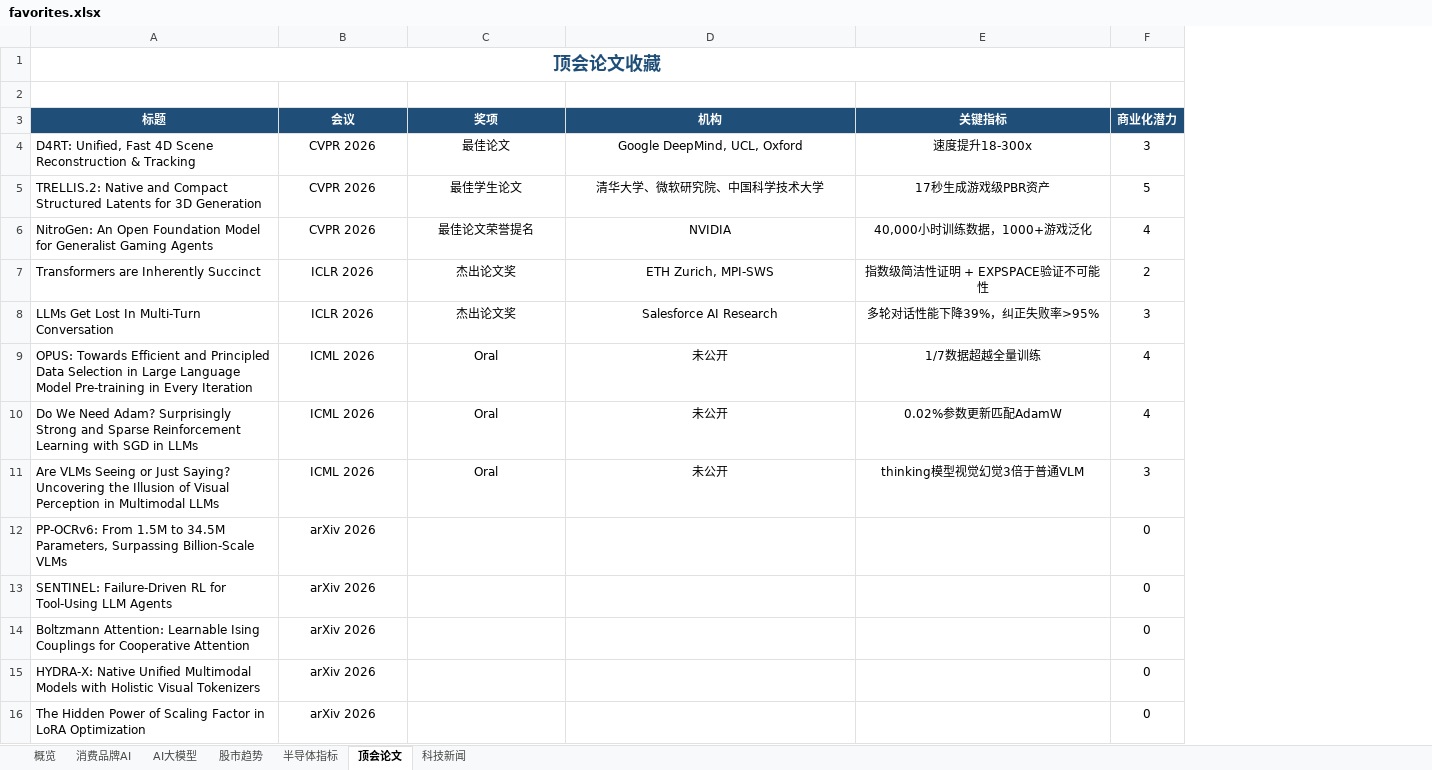
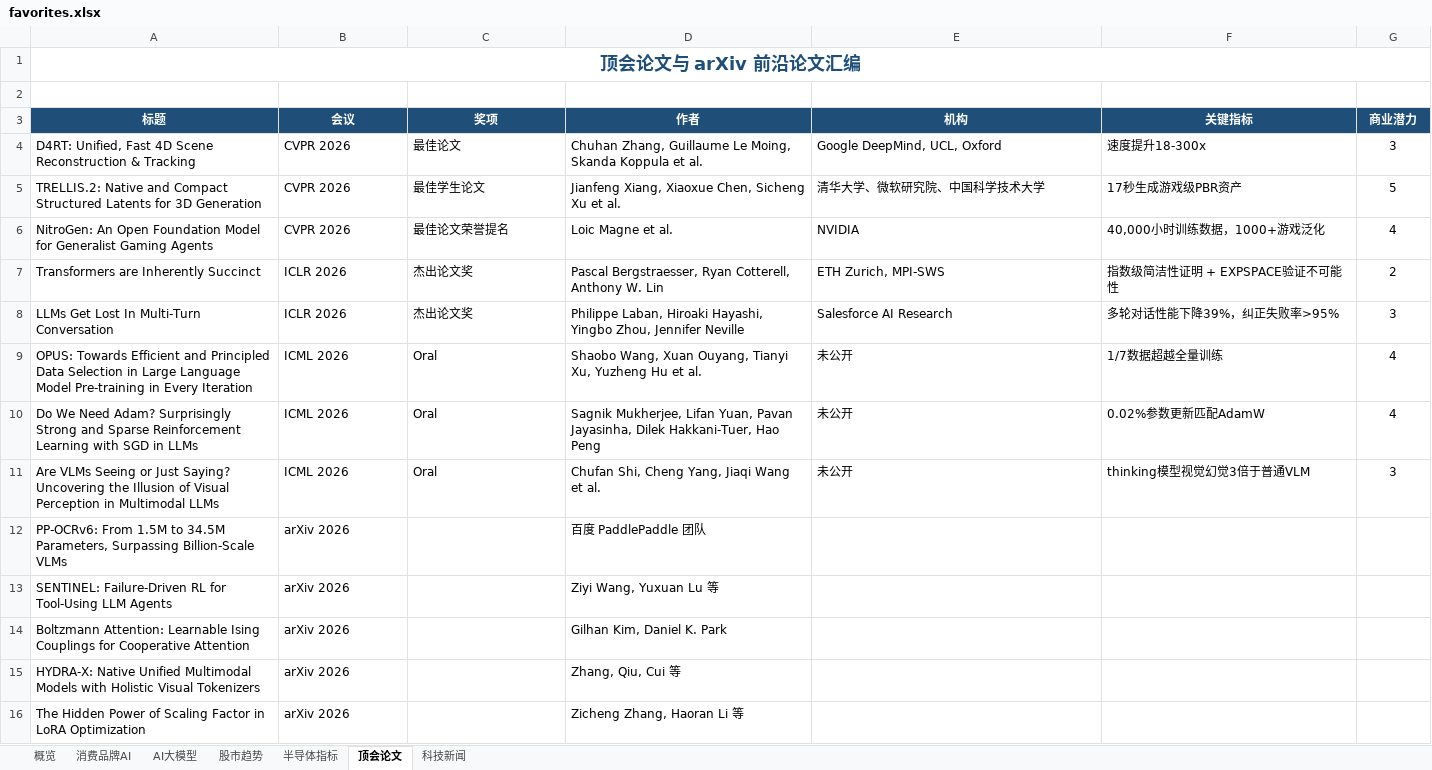
Before and after one commit to sjkncs/my-dev-favorites, an Excel workbook: favorites.xlsx, sheet 顶会论文, drawn as a sheet; only a part is shown; values as stored, in another font and other column widths than the file's, no borders; conditional formats not drawn; addresses are those after the commit; the diff covers the shown part only; the diff names each change by its address in the sheet, - before the commit and + after, or states it on an @@ line.

```diff
--- a/favorites.xlsx (sheet 顶会论文)
+++ b/favorites.xlsx (sheet 顶会论文)
+column D (作者), rows 4-16: Chuhan Zhang, Guillaume Le Moing, Skanda Koppula et al. | Jianfeng Xiang, Xiaoxue Chen, Sicheng Xu et al. | Loic Magne et al. | Pascal Bergstraesser, Ryan Cotterell, Anthony W. Lin | Philippe Laban, Hiroaki Hayashi, Yingbo Zhou, Jennifer Neville | Shaobo Wang, Xuan Ouyang, Tianyi Xu, Yuzheng Hu et al. | Sagnik Mukherjee, Lifan Yuan, Pavan Jayasinha, Dilek Hakkani-Tuer, Hao Peng | Chufan Shi, Cheng Yang, Jiaqi Wang et al. | 百度 PaddlePaddle 团队 | Ziyi Wang, Yuxuan Lu 等 | Gilhan Kim, Daniel K. Park | Zhang, Qiu, Cui 等 | Zicheng Zhang, Haoran Li 等
-A1 (标题): 顶会论文收藏
+A1 (标题): 顶会论文与 arXiv 前沿论文汇编
-G3: 商业化潜力
+G3: 商业潜力
-B4:C11 alignment: center
+B4:C11 alignment: left
-E4:F11 alignment: center
+E4:F11 alignment: left
-B12:B16 alignment: center
+B12:B16 alignment: left
-G12:G16 (商业潜力): 0
+G12:G16 (商业潜力): (empty)
```
Also changed, not shown: 10 added rows, 7 edited cells and cell formats elsewhere in this sheet, sheet 科技新闻, sheet 消费品牌AI, sheet AI大模型, sheet 半导体指标, sheet 概览, sheet 股市趋势, charts or pictures, 12 other files.
